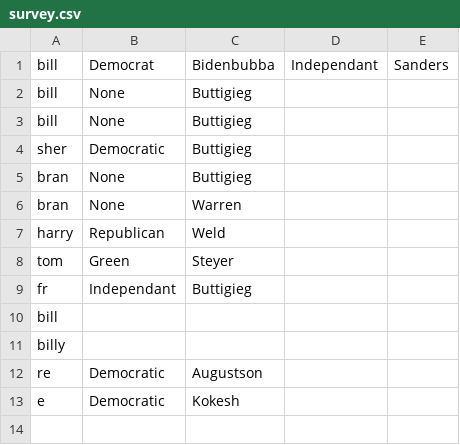
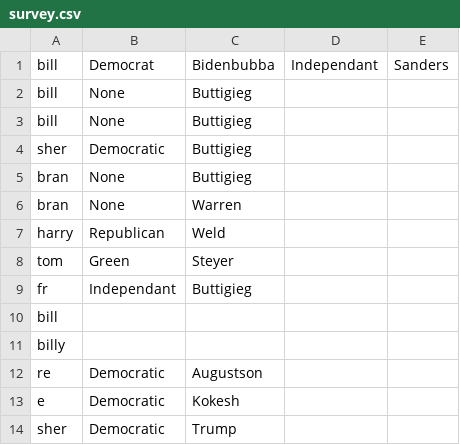
Before and after one commit to billlouden/web50-projects-2020-x-0, a CSV file: survey.csv, drawn as a sheet.

```diff
--- a/survey.csv
+++ b/survey.csv
@@ -13 +13,2 @@ re,Democratic,Augustson
 e,Democratic,Kokesh
+sher,Democratic,Trump
```
Also changed, not shown: 1 other file.
